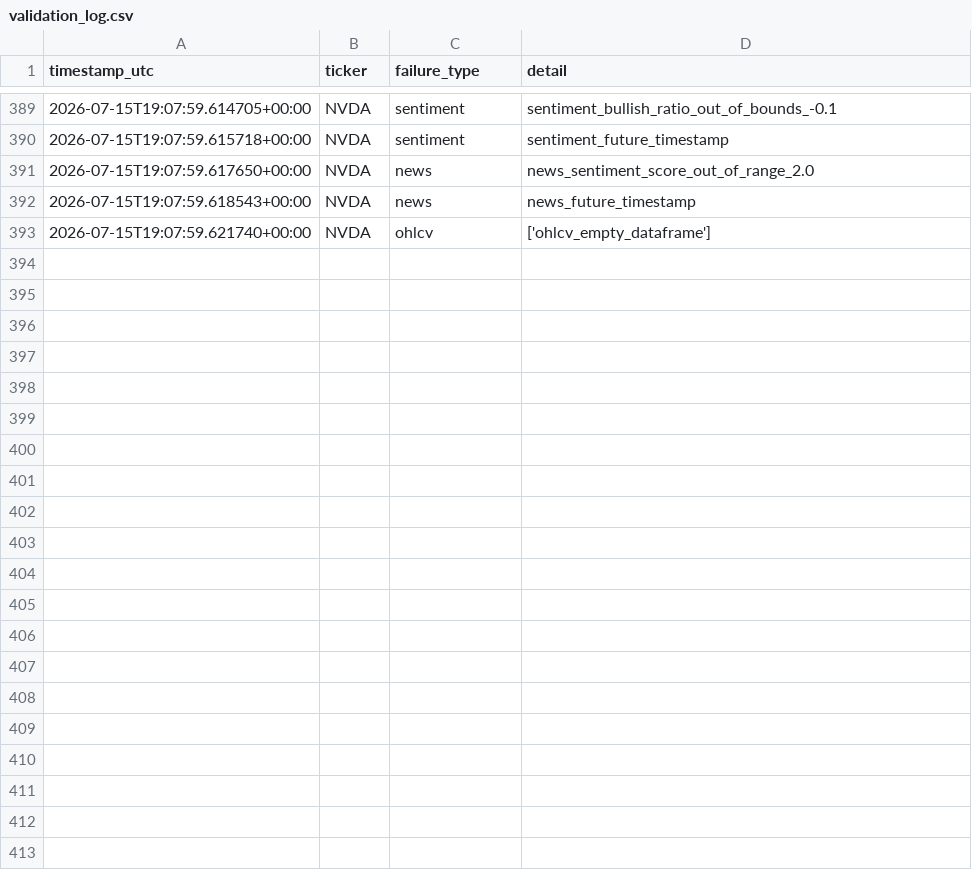
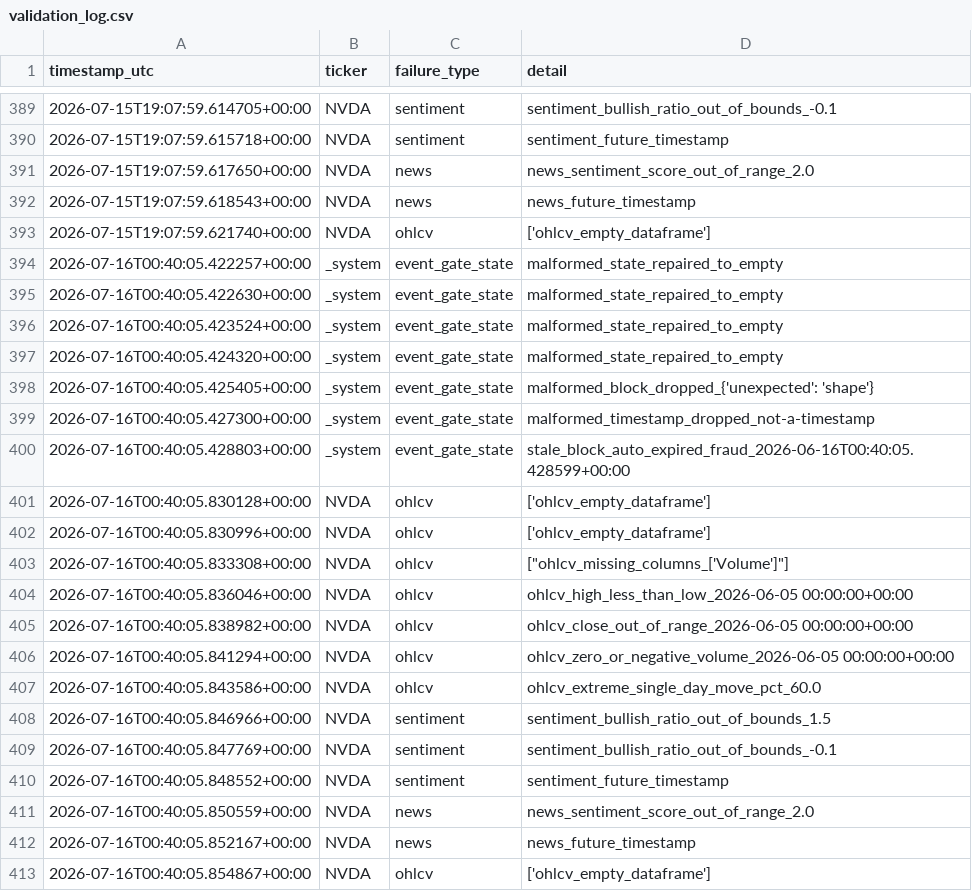
Before and after one commit to MrKoods/StockAnalysis, a CSV file: data/logs/validation_log.csv, drawn as a sheet; only a part is shown, gaps mark what is left out.

```diff
--- a/data/logs/validation_log.csv
+++ b/data/logs/validation_log.csv
@@ -393 +393,21 @@ timestamp_utc,ticker,failure_type,detail
 2026-07-15T19:07:59.621740+00:00,NVDA,ohlcv,['ohlcv_empty_dataframe']
+2026-07-16T00:40:05.422257+00:00,_system,event_gate_state,malformed_state_repaired_to_empty
+2026-07-16T00:40:05.422630+00:00,_system,event_gate_state,malformed_state_repaired_to_empty
+2026-07-16T00:40:05.423524+00:00,_system,event_gate_state,malformed_state_repaired_to_empty
+2026-07-16T00:40:05.424320+00:00,_system,event_gate_state,malformed_state_repaired_to_empty
+2026-07-16T00:40:05.425405+00:00,_system,event_gate_state,malformed_block_dropped_{'unexpected': 'shape'}
+2026-07-16T00:40:05.427300+00:00,_system,event_gate_state,malformed_timestamp_dropped_not-a-timestamp
+2026-07-16T00:40:05.428803+00:00,_system,event_gate_state,stale_block_auto_expired_fraud_2026-06-16T00:40:05.428599+00:00
+2026-07-16T00:40:05.830128+00:00,NVDA,ohlcv,['ohlcv_empty_dataframe']
+2026-07-16T00:40:05.830996+00:00,NVDA,ohlcv,['ohlcv_empty_dataframe']
+2026-07-16T00:40:05.833308+00:00,NVDA,ohlcv,"[""ohlcv_missing_columns_['Volume']""]"
+2026-07-16T00:40:05.836046+00:00,NVDA,ohlcv,ohlcv_high_less_than_low_2026-06-05 00:00:00+00:00
+2026-07-16T00:40:05.838982+00:00,NVDA,ohlcv,ohlcv_close_out_of_range_2026-06-05 00:00:00+00:00
+2026-07-16T00:40:05.841294+00:00,NVDA,ohlcv,ohlcv_zero_or_negative_volume_2026-06-05 00:00:00+00:00
+2026-07-16T00:40:05.843586+00:00,NVDA,ohlcv,ohlcv_extreme_single_day_move_pct_60.0
+2026-07-16T00:40:05.846966+00:00,NVDA,sentiment,sentiment_bullish_ratio_out_of_bounds_1.5
+2026-07-16T00:40:05.847769+00:00,NVDA,sentiment,sentiment_bullish_ratio_out_of_bounds_-0.1
+2026-07-16T00:40:05.848552+00:00,NVDA,sentiment,sentiment_future_timestamp
+2026-07-16T00:40:05.850559+00:00,NVDA,news,news_sentiment_score_out_of_range_2.0
+2026-07-16T00:40:05.852167+00:00,NVDA,news,news_future_timestamp
+2026-07-16T00:40:05.854867+00:00,NVDA,ohlcv,['ohlcv_empty_dataframe']
```
Also changed, not shown: data/logs/audit_log.csv, 7 other files.
